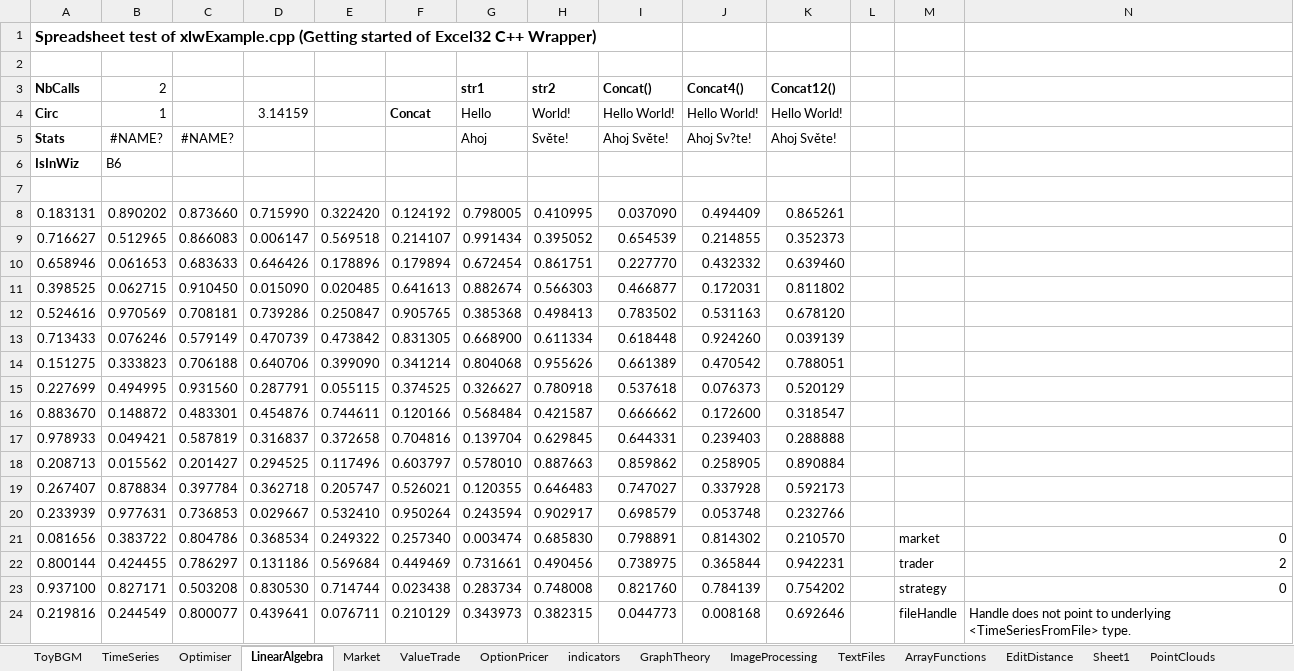
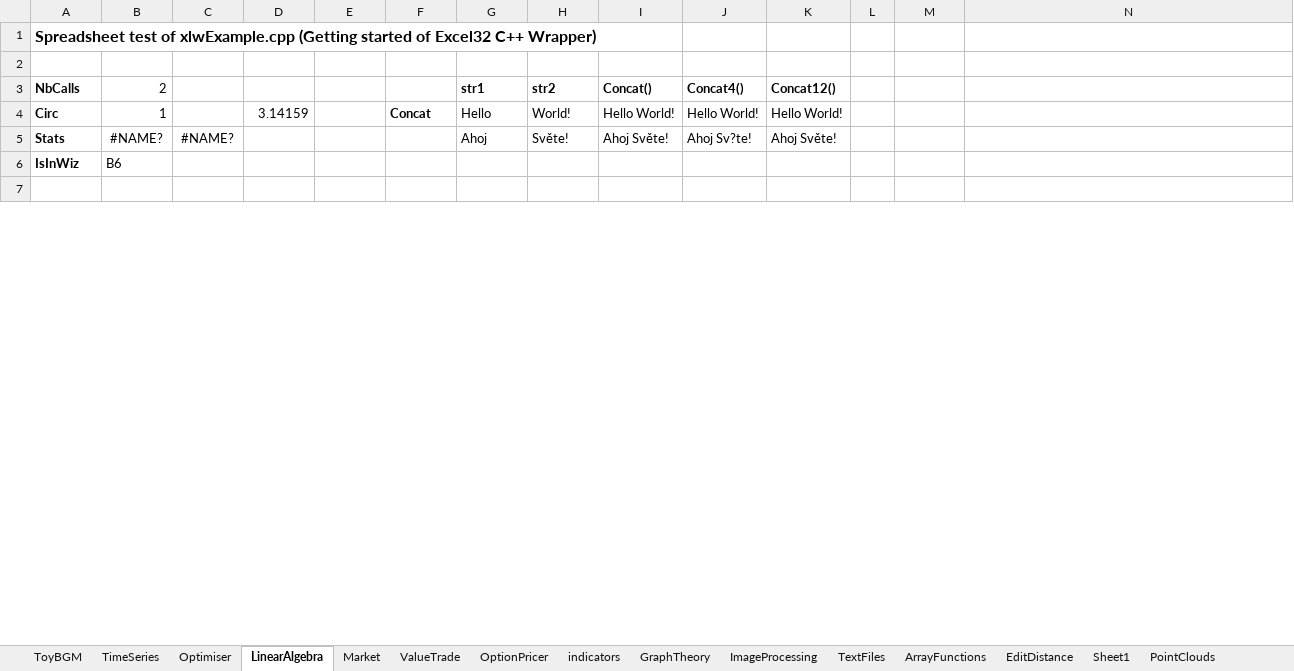
Before and after one commit to alhunor/projects, an Excel workbook: Projects/finlib/HandWritten.xlsm, sheet LinearAlgebra, drawn as a sheet; only a part is shown; values as stored, in another font and other column widths than the file's, no borders; removed rows and columns are numbered as before the commit, all else as after; rows hold the shown columns only; the diff covers the shown part only; the diff names each change by its address in the sheet, - before the commit and + after, or states it on an @@ line.

```diff
--- a/Projects/finlib/HandWritten.xlsm (sheet LinearAlgebra)
+++ b/Projects/finlib/HandWritten.xlsm (sheet LinearAlgebra)
-row 8: 0.183131 | 0.890202 | 0.873660 | 0.715990 | 0.322420 | 0.124192 | 0.798005 | 0.410995 | 0.037090 | 0.494409 | 0.865261
-row 9: 0.716627 | 0.512965 | 0.866083 | 0.006147 | 0.569518 | 0.214107 | 0.991434 | 0.395052 | 0.654539 | 0.214855 | 0.352373
-row 10: 0.658946 | 0.061653 | 0.683633 | 0.646426 | 0.178896 | 0.179894 | 0.672454 | 0.861751 | 0.227770 | 0.432332 | 0.639460
-row 11: 0.398525 | 0.062715 | 0.910450 | 0.015090 | 0.020485 | 0.641613 | 0.882674 | 0.566303 | 0.466877 | 0.172031 | 0.811802
-row 12: 0.524616 | 0.970569 | 0.708181 | 0.739286 | 0.250847 | 0.905765 | 0.385368 | 0.498413 | 0.783502 | 0.531163 | 0.678120
-row 13: 0.713433 | 0.076246 | 0.579149 | 0.470739 | 0.473842 | 0.831305 | 0.668900 | 0.611334 | 0.618448 | 0.924260 | 0.039139
-row 14: 0.151275 | 0.333823 | 0.706188 | 0.640706 | 0.399090 | 0.341214 | 0.804068 | 0.955626 | 0.661389 | 0.470542 | 0.788051
-row 15: 0.227699 | 0.494995 | 0.931560 | 0.287791 | 0.055115 | 0.374525 | 0.326627 | 0.780918 | 0.537618 | 0.076373 | 0.520129
-row 16: 0.883670 | 0.148872 | 0.483301 | 0.454876 | 0.744611 | 0.120166 | 0.568484 | 0.421587 | 0.666662 | 0.172600 | 0.318547
-row 17: 0.978933 | 0.049421 | 0.587819 | 0.316837 | 0.372658 | 0.704816 | 0.139704 | 0.629845 | 0.644331 | 0.239403 | 0.288888
-row 18: 0.208713 | 0.015562 | 0.201427 | 0.294525 | 0.117496 | 0.603797 | 0.578010 | 0.887663 | 0.859862 | 0.258905 | 0.890884
-row 19: 0.267407 | 0.878834 | 0.397784 | 0.362718 | 0.205747 | 0.526021 | 0.120355 | 0.646483 | 0.747027 | 0.337928 | 0.592173
-row 20: 0.233939 | 0.977631 | 0.736853 | 0.029667 | 0.532410 | 0.950264 | 0.243594 | 0.902917 | 0.698579 | 0.053748 | 0.232766
-row 21: 0.081656 | 0.383722 | 0.804786 | 0.368534 | 0.249322 | 0.257340 | 0.003474 | 0.685830 | 0.798891 | 0.814302 | 0.210570 |  | market | 0
-row 22: 0.800144 | 0.424455 | 0.786297 | 0.131186 | 0.569684 | 0.449469 | 0.731661 | 0.490456 | 0.738975 | 0.365844 | 0.942231 |  | trader | 2
-row 23: 0.937100 | 0.827171 | 0.503208 | 0.830530 | 0.714744 | 0.023438 | 0.283734 | 0.748008 | 0.821760 | 0.784139 | 0.754202 |  | strategy | 0
-row 24: 0.219816 | 0.244549 | 0.800077 | 0.439641 | 0.076711 | 0.210129 | 0.343973 | 0.382315 | 0.044773 | 0.008168 | 0.692646 |  | fileHandle | Handle does not point to underlying <TimeSeriesFromFile> type.
```
Also changed, not shown: 39 added rows, 22 removed rows and 26 edited cells elsewhere in this sheet, sheet EditDistance, sheet TimeSeries, sheet PointClouds, sheet OptionPricer, sheet ToyBGM, sheet ArrayFunctions, 6 more sheets, formulas that keep their value, 9 other files.
